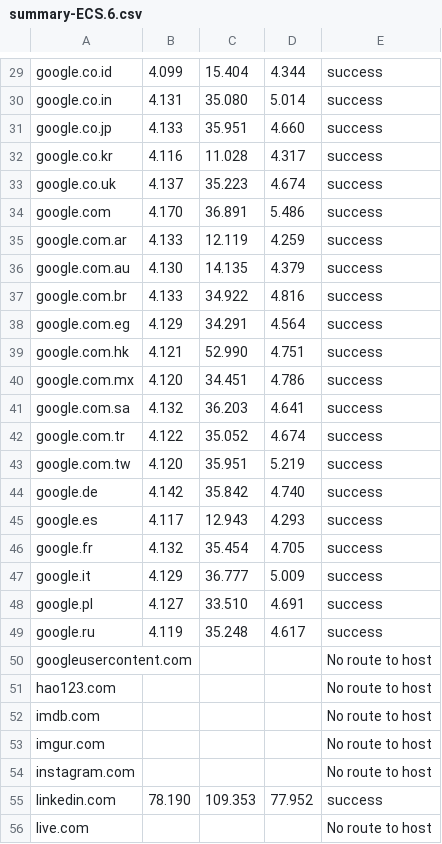
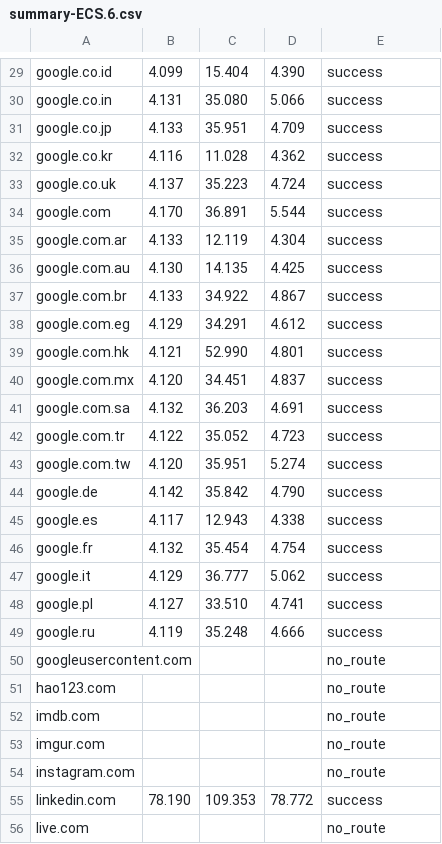
Before and after one commit to huwcbjones/COMP2207, a CSV file: Exercise_2/data/summary-ECS.6.csv, drawn as a sheet; only a part is shown, gaps mark what is left out; the diff covers the shown part only; the diff names each change by its address in the sheet, - before the commit and + after, or states it on an @@ line.

```diff
--- a/Exercise_2/data/summary-ECS.6.csv
+++ b/Exercise_2/data/summary-ECS.6.csv
-D29: 4.344
+D29: 4.390
-D30: 5.014
+D30: 5.066
-D31: 4.660
+D31: 4.709
-D32: 4.317
+D32: 4.362
-D33: 4.674
+D33: 4.724
-D34: 5.486
+D34: 5.544
-D35: 4.259
+D35: 4.304
-D36: 4.379
+D36: 4.425
-D37: 4.816
+D37: 4.867
-D38: 4.564
+D38: 4.612
-D39: 4.751
+D39: 4.801
-D40: 4.786
+D40: 4.837
-D41: 4.641
+D41: 4.691
-D42: 4.674
+D42: 4.723
-D43: 5.219
+D43: 5.274
-D44: 4.740
+D44: 4.790
-D45: 4.293
+D45: 4.338
-D46: 4.705
+D46: 4.754
-D47: 5.009
+D47: 5.062
-D48: 4.691
+D48: 4.741
-D49: 4.617
+D49: 4.666
-E50:E54: No route to host
+E50:E54: no_route
-D55: 77.952
+D55: 78.772
-E56: No route to host
+E56: no_route
```
Also changed, not shown: 72 edited cells elsewhere in this file, Exercise_2/data/summary-ECS.4.csv, Exercise_2/data/summary-huwcbjones.4.csv, 1 other file.
